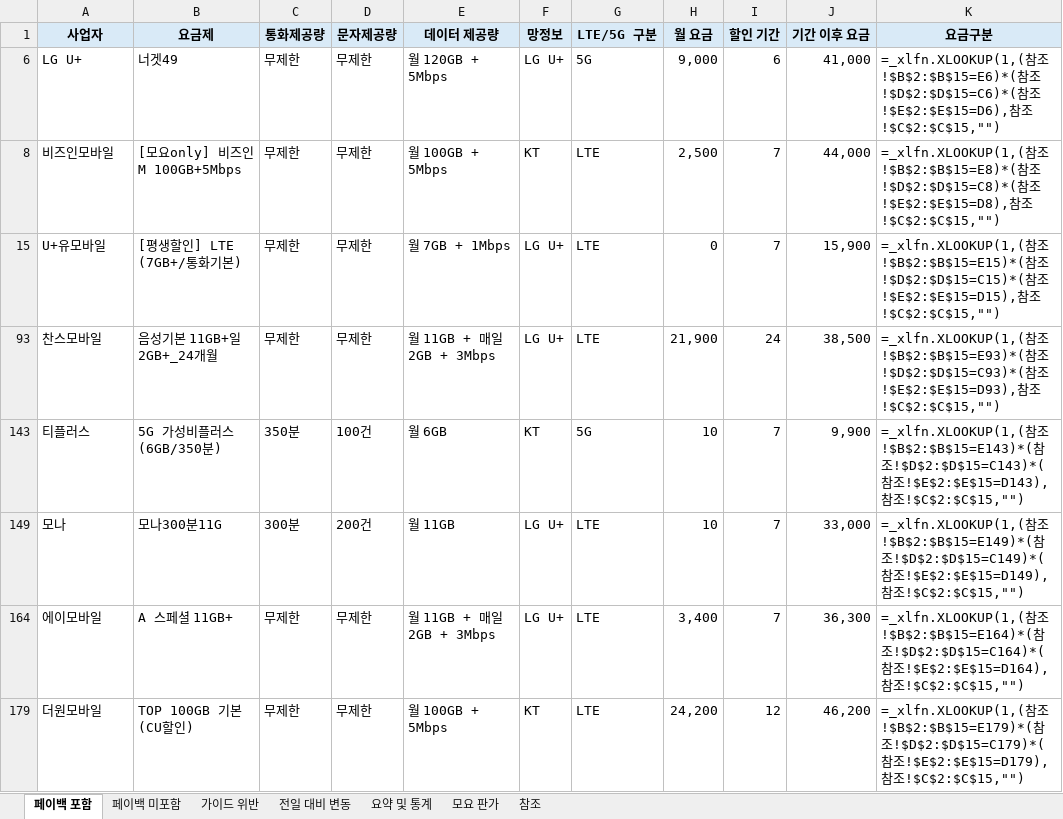
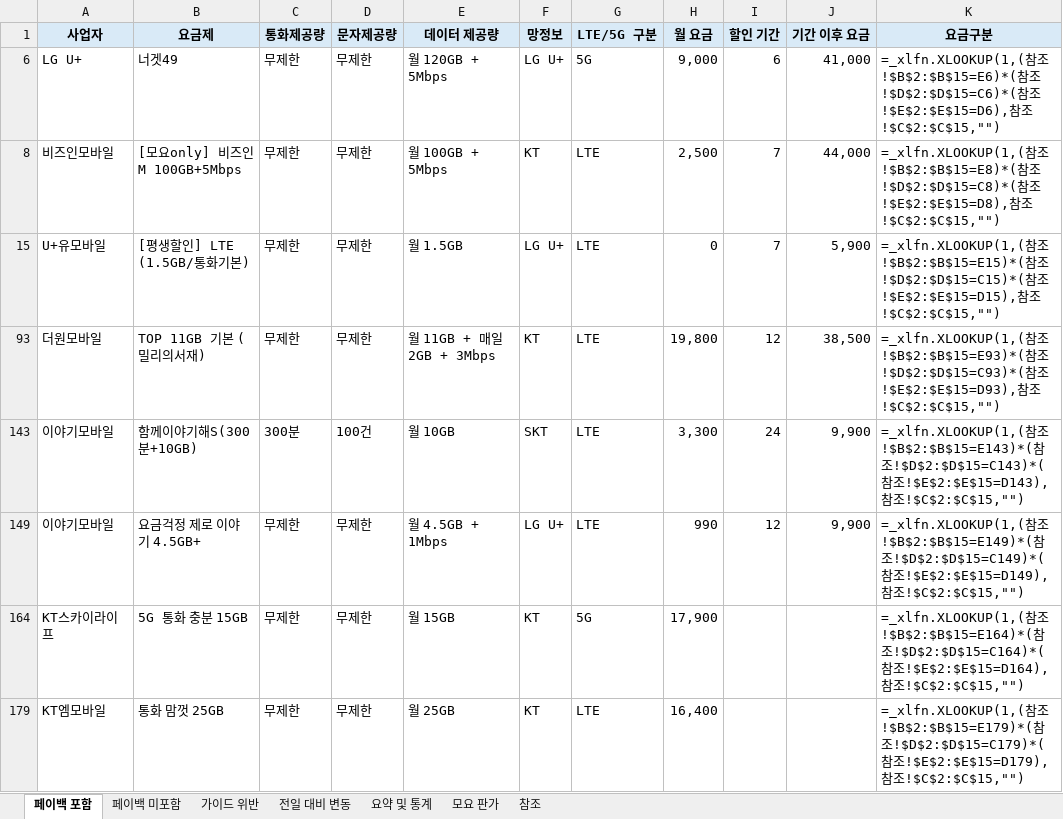
Before and after one commit to kjch444-sketchs/moyoplan-crawler, an Excel workbook: moyoplan_parsed_plans.xlsx, sheet 페이백 포함, drawn as a sheet; only a part is shown; values as stored, in another font and other column widths than the file's, no borders; formulas without a stored value are shown as written; removed rows and columns are numbered as before the commit, all else as after; the diff covers the shown part only; the diff names each change by its address in the sheet, - before the commit and + after, or states it on an @@ line.

```diff
--- a/moyoplan_parsed_plans.xlsx (sheet 페이백 포함)
+++ b/moyoplan_parsed_plans.xlsx (sheet 페이백 포함)
-B15 (요금제): [평생할인] LTE (7GB+/통화기본)
+B15 (요금제): [평생할인] LTE (1.5GB/통화기본)
-E15 (데이터 제공량): 월 7GB + 1Mbps
+E15 (데이터 제공량): 월 1.5GB
-J15 (기간 이후 요금): 15,900
+J15 (기간 이후 요금): 5,900
-row 93: 찬스모바일 | 음성기본 11GB+일 2GB+_24개월 | 무제한 | 무제한 | 월 11GB + 매일 2GB + 3Mbps | LG U+ | LTE | 21,900 | 24 | 38,500 | =_xlfn.XLOOKUP(1,(참조!$B$2:$B$15=E93)*(참조!$D$2:$D$15=C93)*(참조!$E$2:$E$15=D93),참조!$C$2:$C$15,"")
-row 143: 티플러스 | 5G 가성비플러스(6GB/350분) | 350분 | 100건 | 월 6GB | KT | 5G | 10 | 7 | 9,900 | =_xlfn.XLOOKUP(1,(참조!$B$2:$B$15=E143)*(참조!$D$2:$D$15=C143)*(참조!$E$2:$E$15=D143),참조!$C$2:$C$15,"")
-row 149: 모나 | 모나300분11G | 300분 | 200건 | 월 11GB | LG U+ | LTE | 10 | 7 | 33,000 | =_xlfn.XLOOKUP(1,(참조!$B$2:$B$15=E149)*(참조!$D$2:$D$15=C149)*(참조!$E$2:$E$15=D149),참조!$C$2:$C$15,"")
-row 164: 에이모바일 | A 스페셜 11GB+ | 무제한 | 무제한 | 월 11GB + 매일 2GB + 3Mbps | LG U+ | LTE | 3,400 | 7 | 36,300 | =_xlfn.XLOOKUP(1,(참조!$B$2:$B$15=E164)*(참조!$D$2:$D$15=C164)*(참조!$E$2:$E$15=D164),참조!$C$2:$C$15,"")
-B93 (요금제): TOP 100GB 기본 (CU할인)
+B93 (요금제): TOP 11GB 기본 (밀리의서재)
-E93 (데이터 제공량): 월 100GB + 5Mbps
+E93 (데이터 제공량): 월 11GB + 매일 2GB + 3Mbps
-H93 (월 요금): 24,200
+H93 (월 요금): 19,800
-J93 (기간 이후 요금): 46,200
+J93 (기간 이후 요금): 38,500
-K93 (요금구분): …참조!$B$2:$B$15=E179)*(참조!$D$2:$D$15=C179)*(참조!$E$2:$E$15=D179),참조…
+K93 (요금구분): …참조!$B$2:$B$15=E93)*(참조!$D$2:$D$15=C93)*(참조!$E$2:$E$15=D93),참조…
+row 143: 이야기모바일 | 함께이야기해S(300분+10GB) | 300분 | 100건 | 월 10GB | SKT | LTE | 3,300 | 24 | 9,900 | =_xlfn.XLOOKUP(1,(참조!$B$2:$B$15=E143)*(참조!$D$2:$D$15=C143)*(참조!$E$2:$E$15=D143),참조!$C$2:$C$15,"")
+row 149: 이야기모바일 | 요금걱정 제로 이야기 4.5GB+ | 무제한 | 무제한 | 월 4.5GB + 1Mbps | LG U+ | LTE | 990 | 12 | 9,900 | =_xlfn.XLOOKUP(1,(참조!$B$2:$B$15=E149)*(참조!$D$2:$D$15=C149)*(참조!$E$2:$E$15=D149),참조!$C$2:$C$15,"")
+row 164: KT스카이라이프 | 5G 통화 충분 15GB | 무제한 | 무제한 | 월 15GB | KT | 5G | 17,900 |  |  | =_xlfn.XLOOKUP(1,(참조!$B$2:$B$15=E164)*(참조!$D$2:$D$15=C164)*(참조!$E$2:$E$15=D164),참조!$C$2:$C$15,"")
+row 179: KT엠모바일 | 통화 맘껏 25GB | 무제한 | 무제한 | 월 25GB | KT | LTE | 16,400 |  |  | =_xlfn.XLOOKUP(1,(참조!$B$2:$B$15=E179)*(참조!$D$2:$D$15=C179)*(참조!$E$2:$E$15=D179),참조!$C$2:$C$15,"")
```
Also changed, not shown: 19 added rows, 19 removed rows and 29 edited cells elsewhere in this sheet, sheet 전일 대비 변동, sheet 페이백 미포함, sheet 요약 및 통계, hidden cells.
